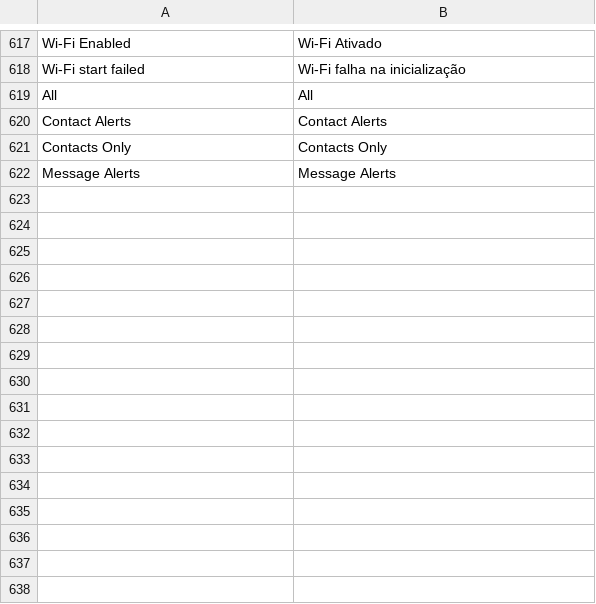
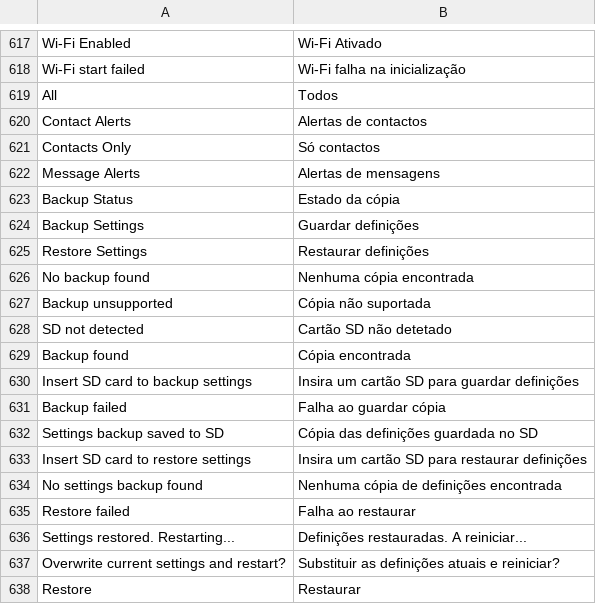
Before and after one commit to vicliu624/trail-mate, a TSV file: packs/europe-latin-ext/locales/pt-PT/strings.tsv, drawn as a sheet; only a part is shown, gaps mark what is left out.

```diff
--- a/packs/europe-latin-ext/locales/pt-PT/strings.tsv
+++ b/packs/europe-latin-ext/locales/pt-PT/strings.tsv
@@ -618,5 +618,21 @@ Wi-Fi Enabled	Wi-Fi Ativado
 Wi-Fi start failed	Wi-Fi falha na inicialização
-All	All
-Contact Alerts	Contact Alerts
-Contacts Only	Contacts Only
-Message Alerts	Message Alerts
+All	Todos
+Contact Alerts	Alertas de contactos
+Contacts Only	Só contactos
+Message Alerts	Alertas de mensagens
+Backup Status	Estado da cópia
+Backup Settings	Guardar definições
+Restore Settings	Restaurar definições
+No backup found	Nenhuma cópia encontrada
+Backup unsupported	Cópia não suportada
+SD not detected	Cartão SD não detetado
+Backup found	Cópia encontrada
+Insert SD card to backup settings	Insira um cartão SD para guardar definições
+Backup failed	Falha ao guardar cópia
+Settings backup saved to SD	Cópia das definições guardada no SD
+Insert SD card to restore settings	Insira um cartão SD para restaurar definições
+No settings backup found	Nenhuma cópia de definições encontrada
+Restore failed	Falha ao restaurar
+Settings restored. Restarting...	Definições restauradas. A reiniciar...
+Overwrite current settings and restart?	Substituir as definições atuais e reiniciar?
+Restore	Restaurar
```
Also changed, not shown: packs/ar/locales/ar/strings.tsv, packs/europe-cyrillic-ext/locales/ru/strings.tsv, 26 other files.
